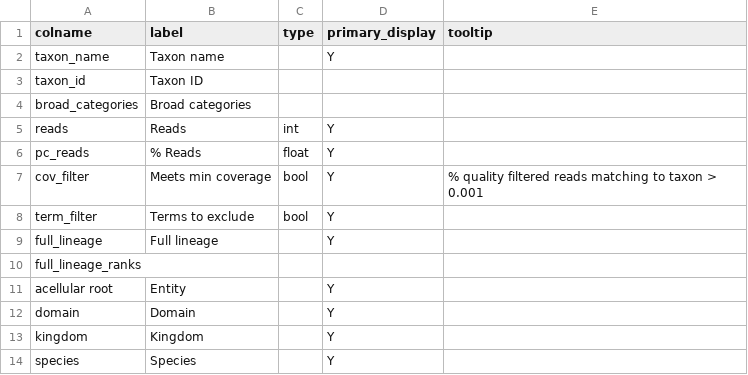
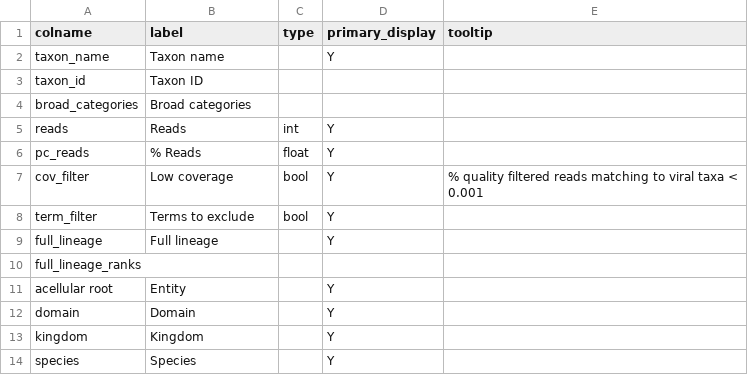
Before and after one commit to qcif/daff-viral-assembly, a CSV file: bin/report/schema/kraken_fields.csv, drawn as a sheet.

```diff
--- a/bin/report/schema/kraken_fields.csv
+++ b/bin/report/schema/kraken_fields.csv
@@ -6,3 +6,3 @@ reads,Reads,int,Y,
 pc_reads,% Reads,float,Y,
-cov_filter,Meets min coverage,bool,Y,% quality filtered reads matching to taxon > 0.001
+cov_filter,Low coverage,bool,Y,% quality filtered reads matching to viral taxa < 0.001
 term_filter,Terms to exclude,bool,Y,
```
Also changed, not shown: bin/report/schema/blast_fields.csv, bin/report/schema/kaiju_fields.csv, 3 other files.
